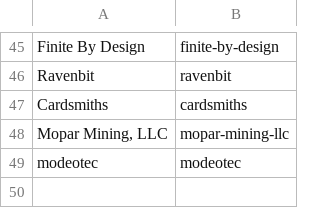
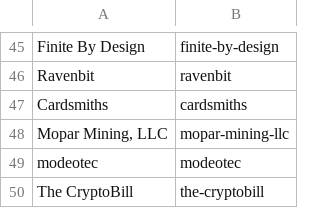
Before and after one commit to RaghavSood/collectibles, a CSV file: storage/sqlite/migrations/seeds/creators.csv, drawn as a sheet; only a part is shown, gaps mark what is left out.

```diff
--- a/storage/sqlite/migrations/seeds/creators.csv
+++ b/storage/sqlite/migrations/seeds/creators.csv
@@ -49 +49,2 @@ Cardsmiths,cardsmiths
 modeotec,modeotec
+The CryptoBill,the-cryptobill
```
Also changed, not shown: storage/sqlite/migrations/seeds/series.csv.
